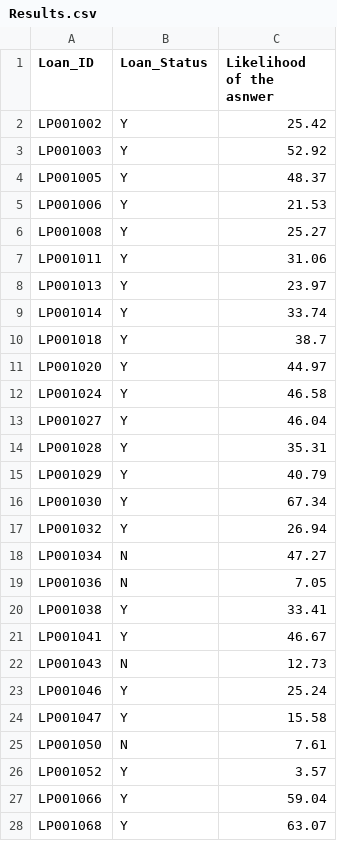
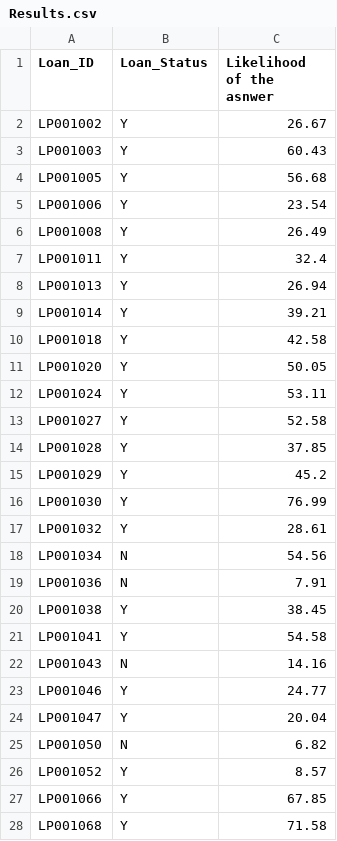
Before and after one commit to lucianull/MachineLearningLoanPrediction, a CSV file: Data/PredictDataResults/Results.csv, drawn as a sheet; only a part is shown; the diff covers the shown part only.

```diff
--- a/Data/PredictDataResults/Results.csv
+++ b/Data/PredictDataResults/Results.csv
@@ -1,28 +1,28 @@
 Loan_ID,Loan_Status,Likelihood of the asnwer
-LP001002,Y,25.42
-LP001003,Y,52.92
-LP001005,Y,48.37
-LP001006,Y,21.53
-LP001008,Y,25.27
-LP001011,Y,31.06
-LP001013,Y,23.97
-LP001014,Y,33.74
-LP001018,Y,38.7
-LP001020,Y,44.97
-LP001024,Y,46.58
-LP001027,Y,46.04
-LP001028,Y,35.31
-LP001029,Y,40.79
-LP001030,Y,67.34
-LP001032,Y,26.94
-LP001034,N,47.27
-LP001036,N,7.05
-LP001038,Y,33.41
-LP001041,Y,46.67
-LP001043,N,12.73
-LP001046,Y,25.24
-LP001047,Y,15.58
-LP001050,N,7.61
-LP001052,Y,3.57
-LP001066,Y,59.04
-LP001068,Y,63.07
+LP001002,Y,26.67
+LP001003,Y,60.43
+LP001005,Y,56.68
+LP001006,Y,23.54
+LP001008,Y,26.49
+LP001011,Y,32.4
+LP001013,Y,26.94
+LP001014,Y,39.21
+LP001018,Y,42.58
+LP001020,Y,50.05
+LP001024,Y,53.11
+LP001027,Y,52.58
+LP001028,Y,37.85
+LP001029,Y,45.2
+LP001030,Y,76.99
+LP001032,Y,28.61
+LP001034,N,54.56
+LP001036,N,7.91
+LP001038,Y,38.45
+LP001041,Y,54.58
+LP001043,N,14.16
+LP001046,Y,24.77
+LP001047,Y,20.04
+LP001050,N,6.82
+LP001052,Y,8.57
+LP001066,Y,67.85
+LP001068,Y,71.58
```
Also changed, not shown: 1 edited cell elsewhere in this file, 2 other files.
